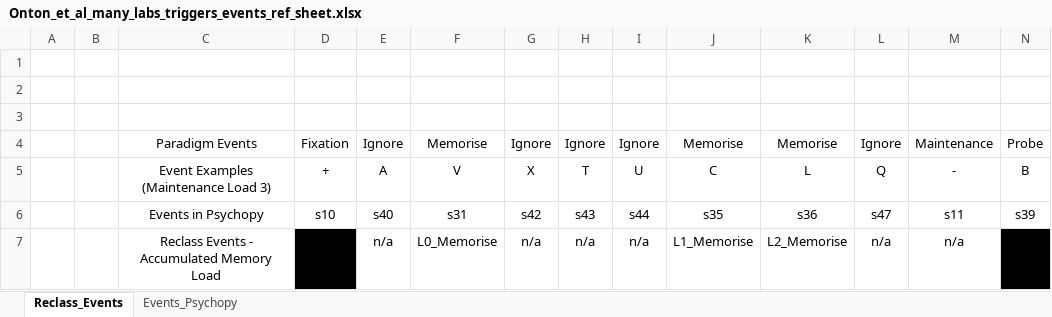
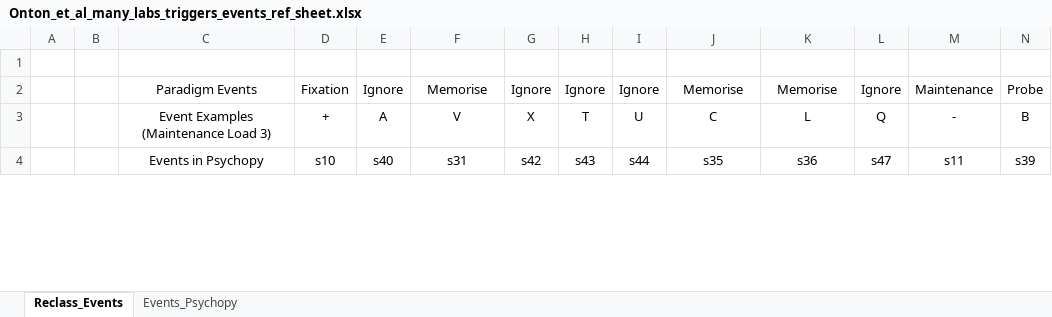
Before and after one commit to Https404PaigeNotFound/many_labs_onton_replication, an Excel workbook: Onton_et_al_many_labs_triggers_events_ref_sheet.xlsx, sheet Reclass_Events, drawn as a sheet; only a part is shown; values as stored, in another font and other column widths than the file's, no borders; removed rows and columns are numbered as before the commit, all else as after; rows hold the shown columns only; the diff covers the shown part only; the diff names each change by its address in the sheet, - before the commit and + after, or states it on an @@ line.

Commit message:
progress reclassify_events

```diff
--- a/Onton_et_al_many_labs_triggers_events_ref_sheet.xlsx (sheet Reclass_Events)
+++ b/Onton_et_al_many_labs_triggers_events_ref_sheet.xlsx (sheet Reclass_Events)
-row 2: (empty)
-row 3: (empty)
-row 7:  |  | Reclass Events - Accumulated Memory Load | n/a | n/a | L0_Memorise | n/a | n/a | n/a | L1_Memorise | L2_Memorise | n/a | n/a | n/a
```
Also changed, not shown: 2 added rows, 8 removed rows, 24 edited cells and cell formats elsewhere in this sheet, 3 other files.
